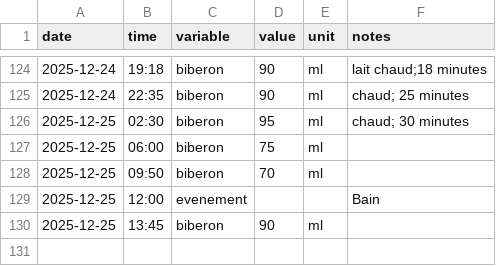
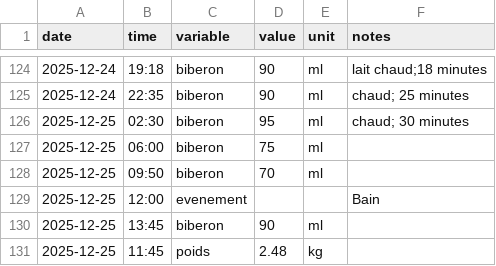
Before and after one commit to Felixmil/edouard, a CSV file: data-raw/edouard_data.csv, drawn as a sheet; only a part is shown, gaps mark what is left out; the diff names each change by its address in the sheet, - before the commit and + after, or states it on an @@ line.

```diff
--- a/data-raw/edouard_data.csv
+++ b/data-raw/edouard_data.csv
+row 131: 2025-12-25 | 11:45 | poids | 2.48 | kg
```
Also changed, not shown: 1 other file.
